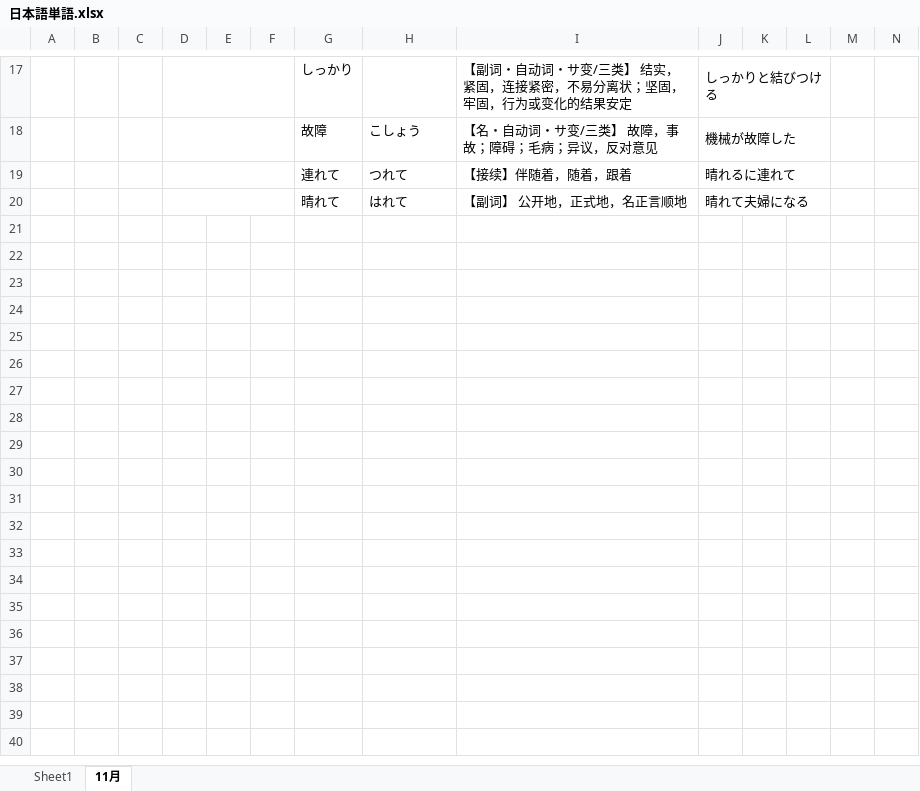
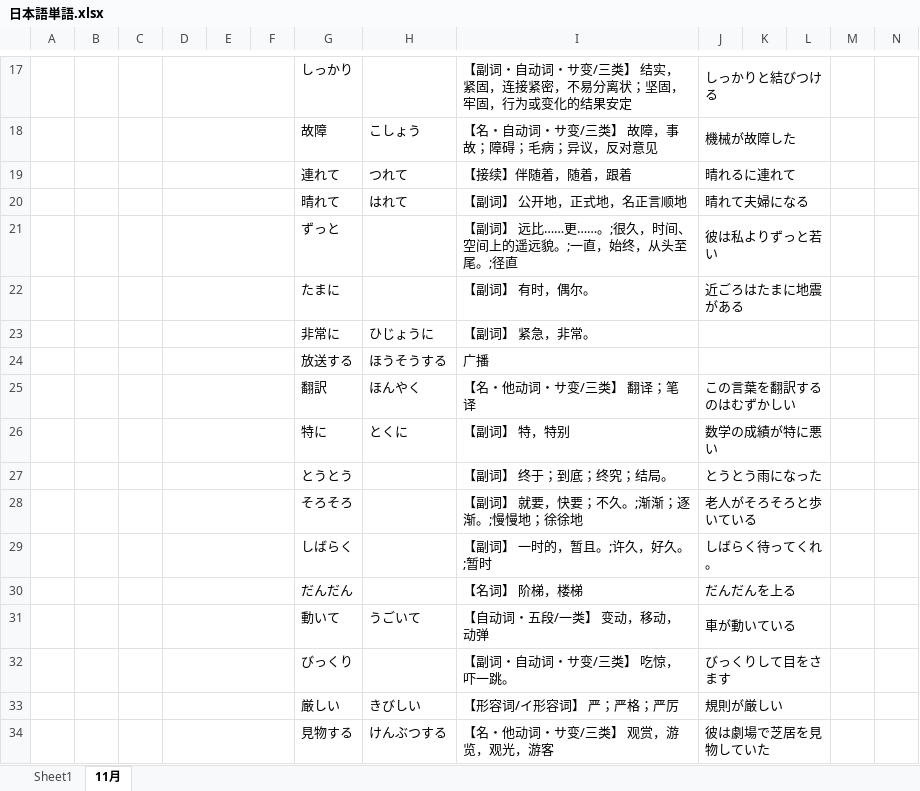
Before and after one commit to smh2274/Japan, an Excel workbook: 日本語単語.xlsx, sheet 11月, drawn as a sheet; only a part is shown, gaps mark what is left out; values as stored, in another font and other column widths than the file's, no borders; rows hold the shown columns only; the diff names each change by its address in the sheet, - before the commit and + after, or states it on an @@ line.

Commit message:
update

```diff
--- a/日本語単語.xlsx (sheet 11月)
+++ b/日本語単語.xlsx (sheet 11月)
+row 21:  |  |  |  |  |  | ずっと |  | 【副词】 远比……更……。;很久，时间、空间上的遥远貌。;一直，始终，从头至尾。;径直 | 彼は私よりずっと若い
+row 22:  |  |  |  |  |  | たまに |  | 【副词】 有时，偶尔。 | 近ごろはたまに地震がある
+row 23:  |  |  |  |  |  | 非常に | ひじょうに | 【副词】 紧急，非常。
+row 24:  |  |  |  |  |  | 放送する | ほうそうする | 广播
+row 25:  |  |  |  |  |  | 翻訳 | ほんやく | 【名・他动词・サ变/三类】 翻译；笔译 | この言葉を翻訳するのはむずかしい
+row 26:  |  |  |  |  |  | 特に | とくに | 【副词】 特，特别 | 数学の成績が特に悪い
+row 27:  |  |  |  |  |  | とうとう |  | 【副词】 终于；到底；终究；结局。 | とうとう雨になった
+row 28:  |  |  |  |  |  | そろそろ |  | 【副词】 就要，快要；不久。;渐渐；逐渐。;慢慢地；徐徐地 | 老人がそろそろと歩いている
+row 29:  |  |  |  |  |  | しばらく |  | 【副词】 一时的，暂且。;许久，好久。;暂时 | しばらく待ってくれ。
+row 30:  |  |  |  |  |  | だんだん |  | 【名词】 阶梯，楼梯 | だんだんを上る
+row 31:  |  |  |  |  |  | 動いて | うごいて | 【自动词・五段/一类】 变动，移动，动弹 | 車が動いている
+row 32:  |  |  |  |  |  | びっくり |  | 【副词・自动词・サ变/三类】 吃惊，吓一跳。 | びっくりして目をさます
+row 33:  |  |  |  |  |  | 厳しい | きびしい | 【形容词/イ形容词】 严；严格；严厉 | 規則が厳しい
+row 34:  |  |  |  |  |  | 見物する | けんぶつする | 【名・他动词・サ变/三类】 观赏，游览，观光，游客 | 彼は劇場で芝居を見物していた
```
